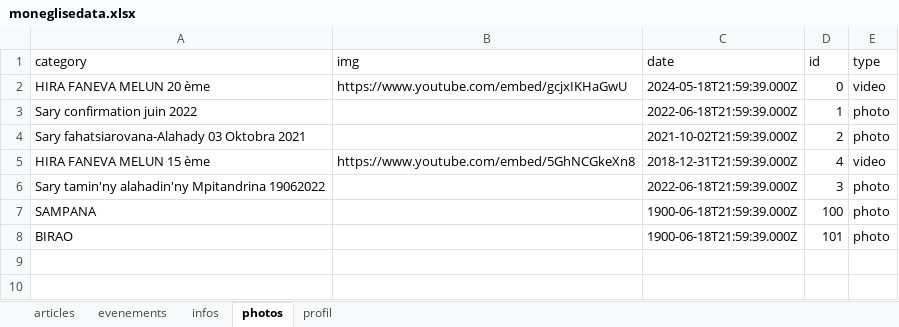
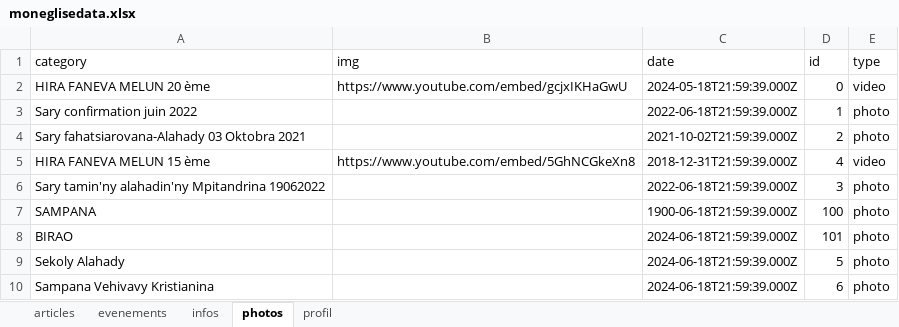
Before and after one commit to ando2018/moneglise, an Excel workbook: backend/uploads/moneglisedata.xlsx, sheet photos, drawn as a sheet; values as stored, in another font and other column widths than the file's, no borders; the diff names each change by its address in the sheet, - before the commit and + after, or states it on an @@ line.

```diff
--- a/backend/uploads/moneglisedata.xlsx (sheet photos)
+++ b/backend/uploads/moneglisedata.xlsx (sheet photos)
-C8 (date): 1900-06-18T21:59:39.000Z
+C8 (date): 2024-06-18T21:59:39.000Z
+row 9: Sekoly Alahady |  | 2024-06-18T21:59:39.000Z | 5 | photo
+row 10: Sampana Vehivavy Kristianina |  | 2024-06-18T21:59:39.000Z | 6 | photo
```
Also changed, not shown: sheet infos, 3 other files.
